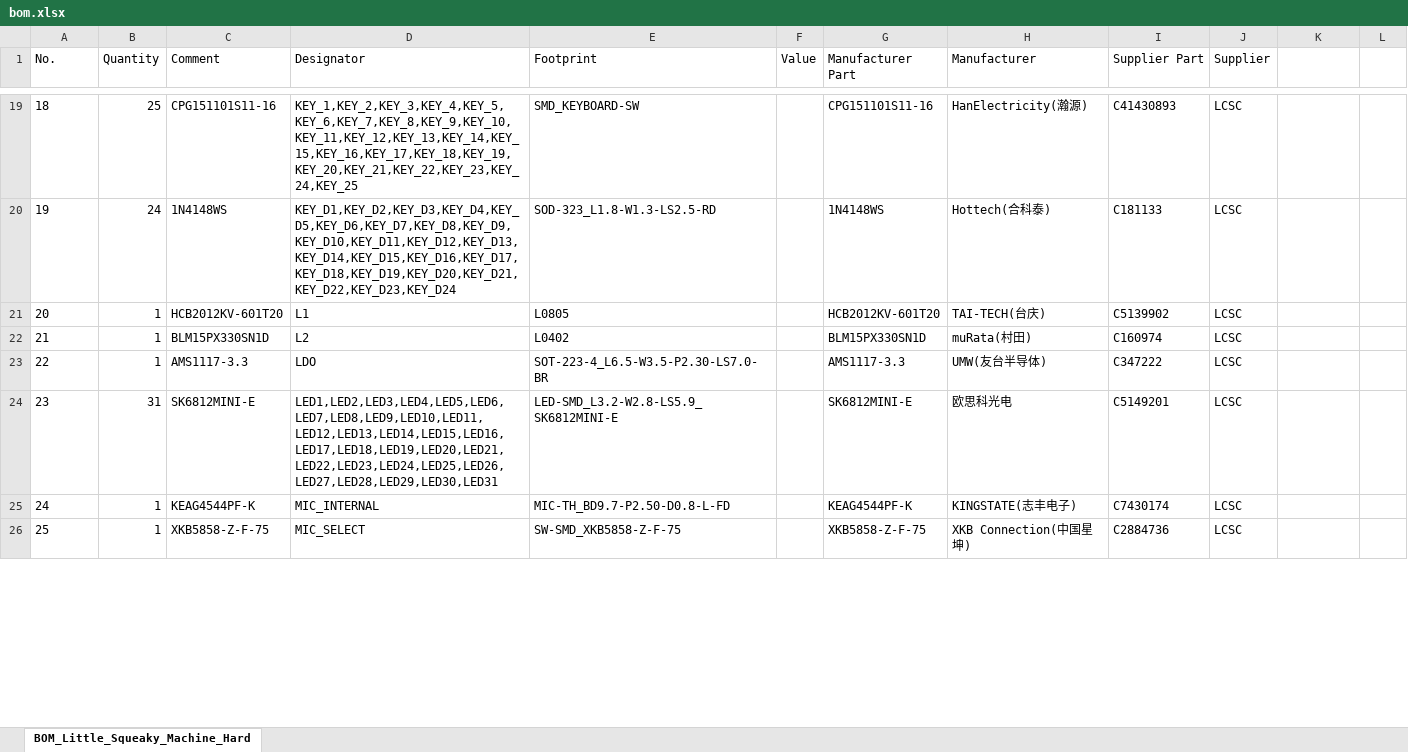
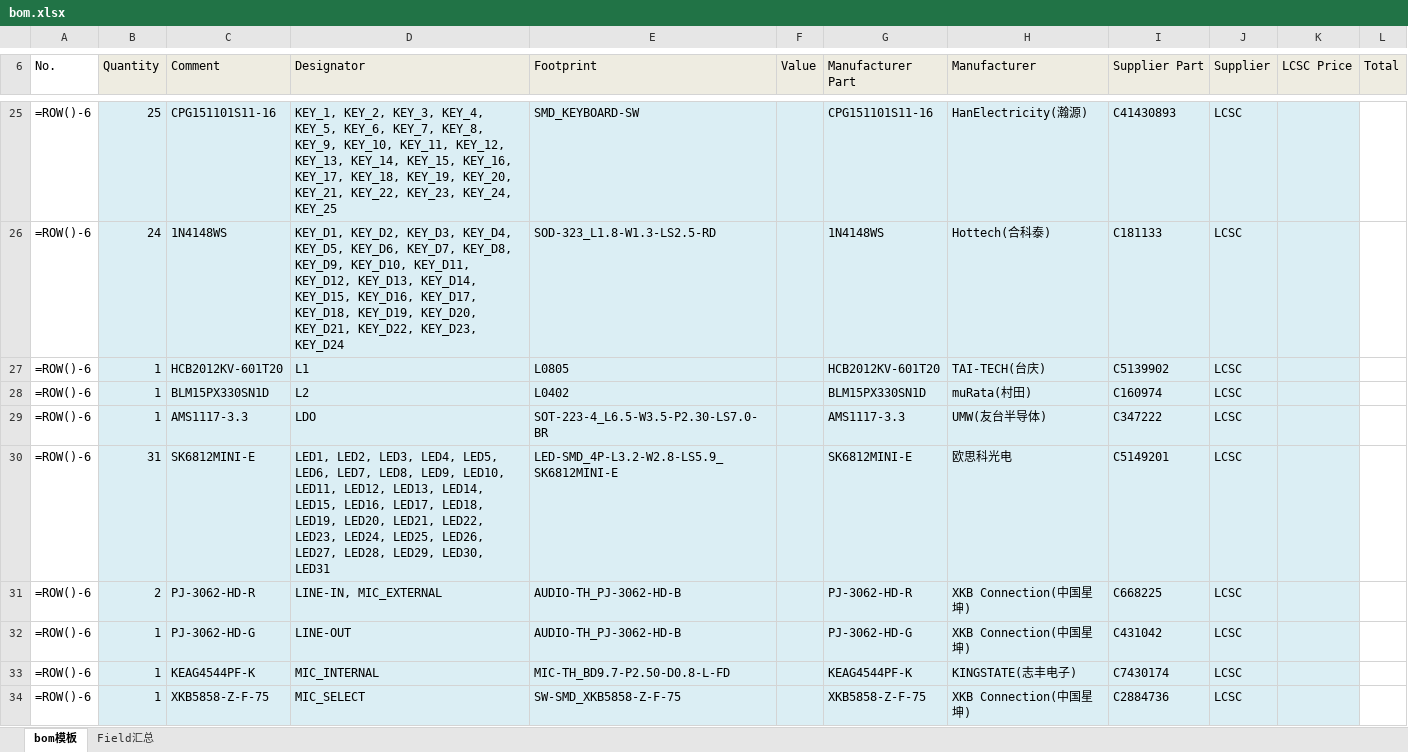
Before and after one commit to hi-squeaky-things/little-squeaky-machine-hardware, an Excel workbook: fabrication/bom.xlsx, sheet bom模板, drawn as a sheet; only a part is shown, gaps mark what is left out; values as stored, in another font and other column widths than the file's, no borders; formulas without a stored value are shown as written; charts and pictures not drawn; addresses are those after the commit; the diff covers the shown part only; the diff names each change by its address in the sheet, - before the commit and + after, or states it on an @@ line.

```diff
--- a/fabrication/bom.xlsx (sheet bom模板)
+++ b/fabrication/bom.xlsx (sheet bom模板)
-sheet tab: BOM_Little_Squeaky_Machine_Hard
+sheet tab: bom模板
+sheet tab: Field汇总
-B6:L6 fill: none
+B6:L6 fill: #EEECE1
-K6: (empty)
+K6: LCSC Price
-L6: (empty)
+L6: Total
-A25 (No.): 18
+A25 (No.): =ROW()-6
-B25:K30 fill: none
+B25:K30 fill: #DBEEF4
-D25 (Designator): KEY_1,KEY_2,KEY_3,KEY_4,KEY_5,KEY_6,KEY_7,KEY_8,KEY_9,KEY_10,KEY_11,KEY_12,KEY_13,KEY_14,KEY_15,KEY_16,KEY_17,KEY_18,KEY_19,KEY_20,KEY_21,KEY_22,KEY_23,KEY_24,KEY_25
+D25 (Designator): KEY_1, KEY_2, KEY_3, KEY_4, KEY_5, KEY_6, KEY_7, KEY_8, KEY_9, KEY_10, KEY_11, KEY_12, KEY_13, KEY_14, KEY_15, KEY_16, KEY_17, KEY_18, KEY_19, KEY_20, KEY_21, KEY_22, KEY_23, KEY_24, KEY_25
-A26 (No.): 19
+A26 (No.): =ROW()-6
-D26 (Designator): KEY_D1,KEY_D2,KEY_D3,KEY_D4,KEY_D5,KEY_D6,KEY_D7,KEY_D8,KEY_D9,KEY_D10,KEY_D11,KEY_D12,KEY_D13,KEY_D14,KEY_D15,KEY_D16,KEY_D17,KEY_D18,KEY_D19,KEY_D20,KEY_D21,KEY_D22,KEY_D23,KEY_D24
+D26 (Designator): KEY_D1, KEY_D2, KEY_D3, KEY_D4, KEY_D5, KEY_D6, KEY_D7, KEY_D8, KEY_D9, KEY_D10, KEY_D11, KEY_D12, KEY_D13, KEY_D14, KEY_D15, KEY_D16, KEY_D17, KEY_D18, KEY_D19, KEY_D20, KEY_D21, KEY_D22, KEY_D23, KEY_D24
-A27 (No.): 20
+A27 (No.): =ROW()-6
-A28 (No.): 21
+A28 (No.): =ROW()-6
-A29 (No.): 22
+A29 (No.): =ROW()-6
-A30 (No.): 23
+A30 (No.): =ROW()-6
-D30 (Designator): LED1,LED2,LED3,LED4,LED5,LED6,LED7,LED8,LED9,LED10,LED11,LED12,LED13,LED14,LED15,LED16,LED17,LED18,LED19,LED20,LED21,LED22,LED23,LED24,LED25,LED26,LED27,LED28,LED29,LED30,LED31
+D30 (Designator): LED1, LED2, LED3, LED4, LED5, LED6, LED7, LED8, LED9, LED10, LED11, LED12, LED13, LED14, LED15, LED16, LED17, LED18, LED19, LED20, LED21, LED22, LED23, LED24, LED25, LED26, LED27, LED28, LED29, LED30, LED31
-E30 (Footprint): LED-SMD_L3.2-W2.8-LS5.9_SK6812MINI-E
+E30 (Footprint): LED-SMD_4P-L3.2-W2.8-LS5.9_SK6812MINI-E
+row 31: =ROW()-6 | 2 | PJ-3062-HD-R | LINE-IN, MIC_EXTERNAL | AUDIO-TH_PJ-3062-HD-B |  | PJ-3062-HD-R | XKB Connection(中国星坤) | C668225 | LCSC
+row 32: =ROW()-6 | 1 | PJ-3062-HD-G | LINE-OUT | AUDIO-TH_PJ-3062-HD-B |  | PJ-3062-HD-G | XKB Connection(中国星坤) | C431042 | LCSC
-A33 (No.): 24
+A33 (No.): =ROW()-6
-B33:K34 fill: none
+B33:K34 fill: #DBEEF4
-A34 (No.): 25
+A34 (No.): =ROW()-6
```
Also changed, not shown: 10 added rows, 3 removed rows, 45 edited cells and cell formats elsewhere in this sheet, charts or pictures, fabrication/pickandplace.xlsx, 30 other files.
